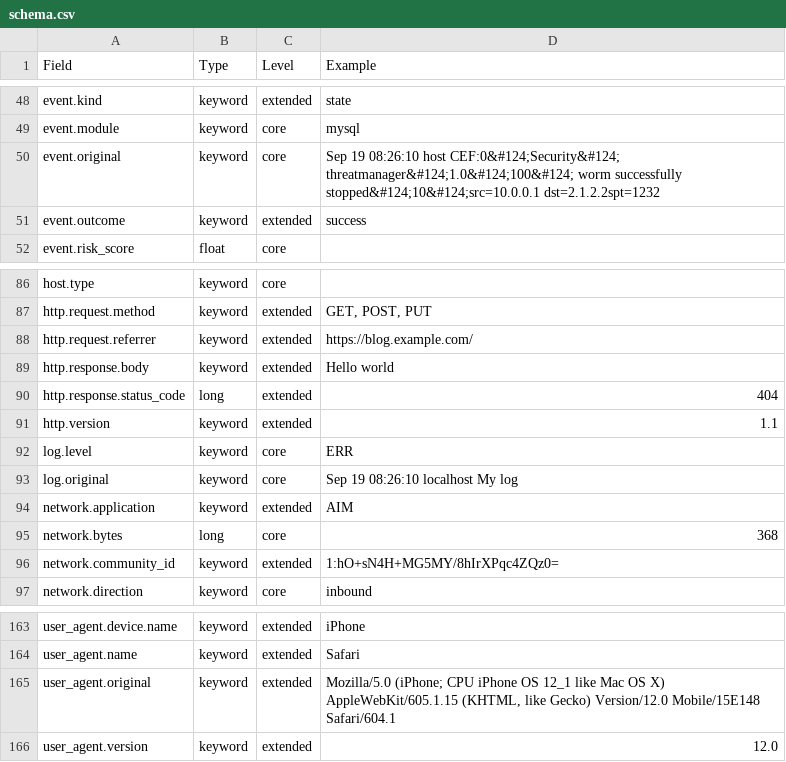
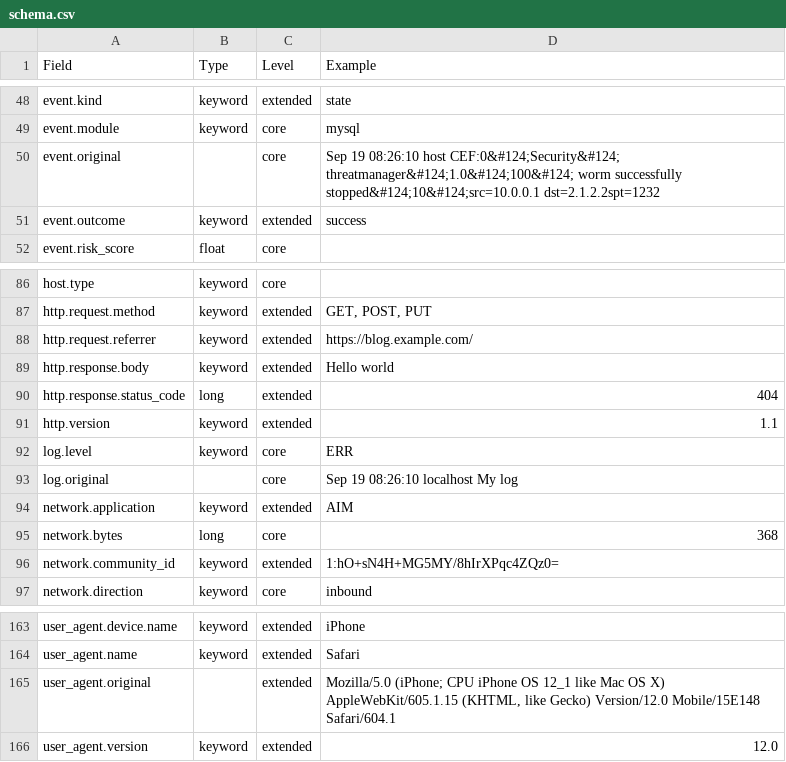
Before and after one commit to elastic/ecs, a CSV file: schema.csv, drawn as a sheet; only a part is shown, gaps mark what is left out.

Commit message:
Fix that non index field are shown with keyword in table
Closes https://github.com/elastic/ecs/issues/250

```diff
--- a/schema.csv
+++ b/schema.csv
@@ -49,3 +49,3 @@ event.kind,keyword,extended,state
 event.module,keyword,core,mysql
-event.original,keyword,core,Sep 19 08:26:10 host CEF:0&#124;Security&#124; threatmanager&#124;1.0&#124;100&#124; worm successfully stopped&#124;10&#124;src=10.0.0.1 dst=2.1.2.2spt=1232
+event.original,,core,Sep 19 08:26:10 host CEF:0&#124;Security&#124; threatmanager&#124;1.0&#124;100&#124; worm successfully stopped&#124;10&#124;src=10.0.0.1 dst=2.1.2.2spt=1232
 event.outcome,keyword,extended,success
@@ -92,3 +92,3 @@ http.version,keyword,extended,1.1
 log.level,keyword,core,ERR
-log.original,keyword,core,Sep 19 08:26:10 localhost My log
+log.original,,core,Sep 19 08:26:10 localhost My log
 network.application,keyword,extended,AIM
@@ -166,3 +166,3 @@ user_agent.device.name,keyword,extended,iPhone
 user_agent.name,keyword,extended,Safari
-user_agent.original,keyword,extended,"Mozilla/5.0 (iPhone; CPU iPhone OS 12_1 like Mac OS X) AppleWebKit/605.1.15 (KHTML, like Gecko) Version/12.0 Mobile/15E148 Safari/604.1"
+user_agent.original,,extended,"Mozilla/5.0 (iPhone; CPU iPhone OS 12_1 like Mac OS X) AppleWebKit/605.1.15 (KHTML, like Gecko) Version/12.0 Mobile/15E148 Safari/604.1"
 user_agent.version,keyword,extended,12.0
```
Also changed, not shown: 4 other files.
